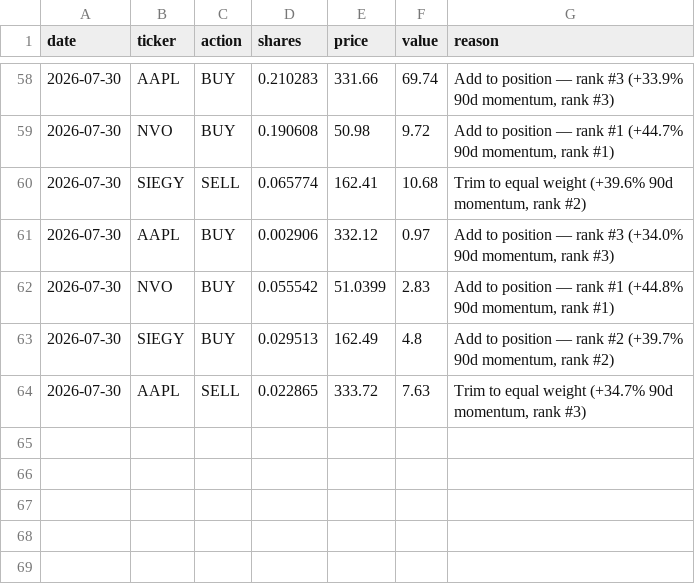
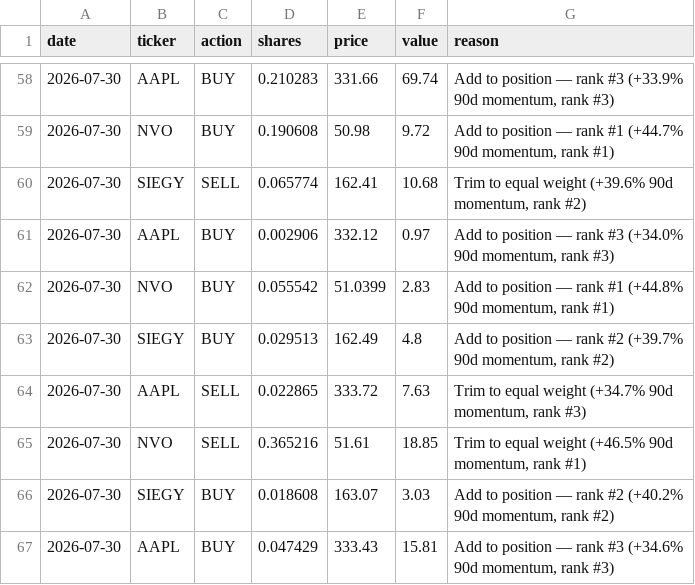
Before and after one commit to gustavwrisberg/paper-trader, a CSV file: trade_log_monthly.csv, drawn as a sheet; only a part is shown, gaps mark what is left out; the diff names each change by its address in the sheet, - before the commit and + after, or states it on an @@ line.

```diff
--- a/trade_log_monthly.csv
+++ b/trade_log_monthly.csv
+row 65: 2026-07-30 | NVO | SELL | 0.365216 | 51.61 | 18.85 | Trim to equal weight (+46.5% 90d momentum, rank #1)
+row 66: 2026-07-30 | SIEGY | BUY | 0.018608 | 163.07 | 3.03 | Add to position — rank #2 (+40.2% 90d momentum, rank #2)
+row 67: 2026-07-30 | AAPL | BUY | 0.047429 | 333.43 | 15.81 | Add to position — rank #3 (+34.6% 90d momentum, rank #3)
```
Also changed, not shown: performance_log_monthly.csv, 2 other files.
